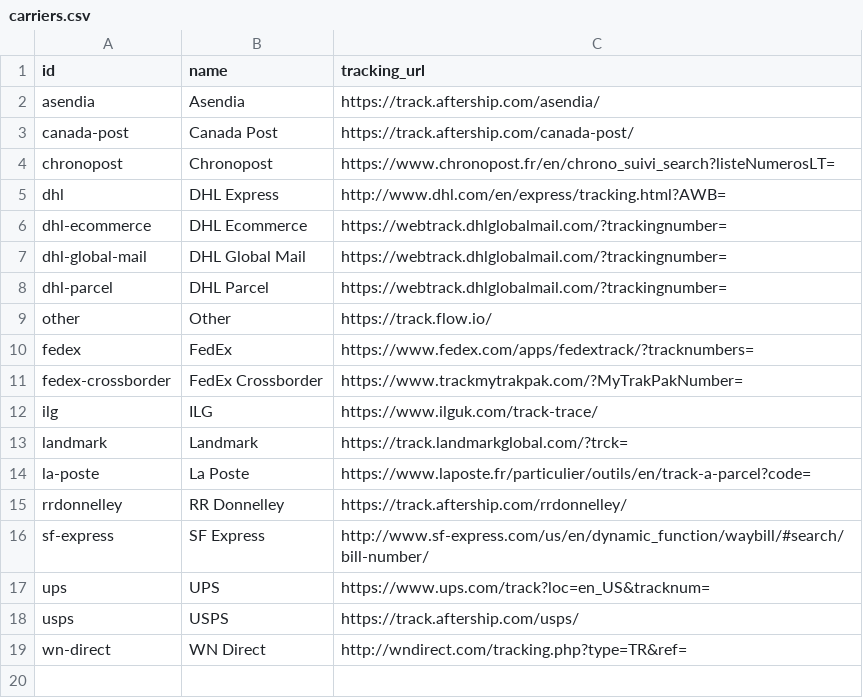
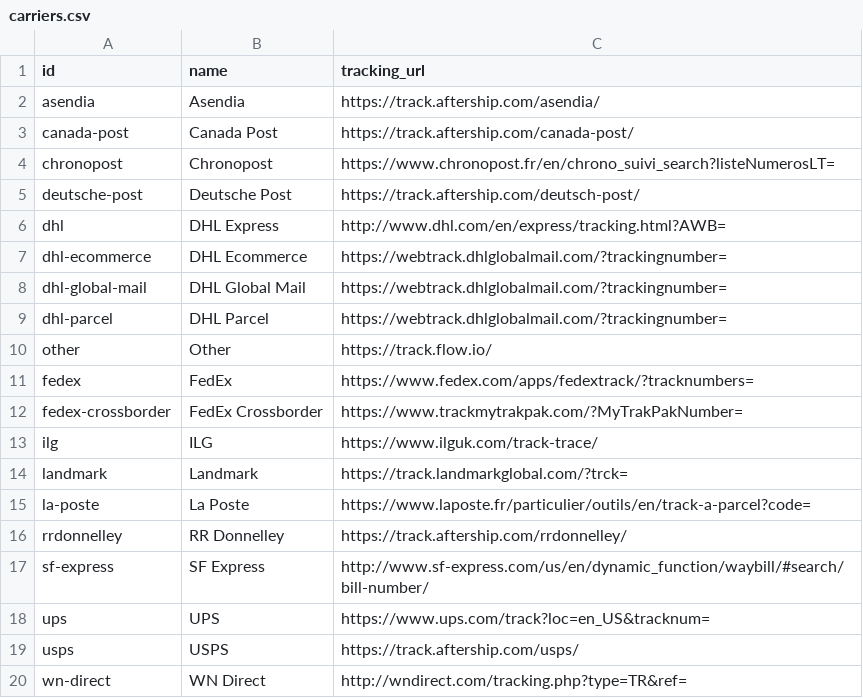
Before and after one commit to flowcommerce/json-reference, a CSV file: data/original/carriers.csv, drawn as a sheet; the diff names each change by its address in the sheet, - before the commit and + after, or states it on an @@ line.

Commit message:
Added a new carrier

```diff
--- a/data/original/carriers.csv
+++ b/data/original/carriers.csv
+row 5: deutsche-post | Deutsche Post | https://track.aftership.com/deutsch-post/
```
